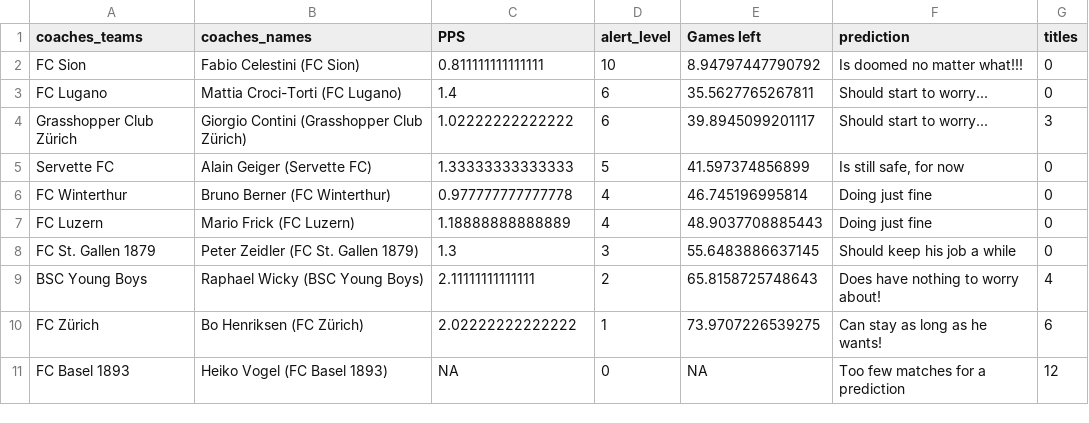
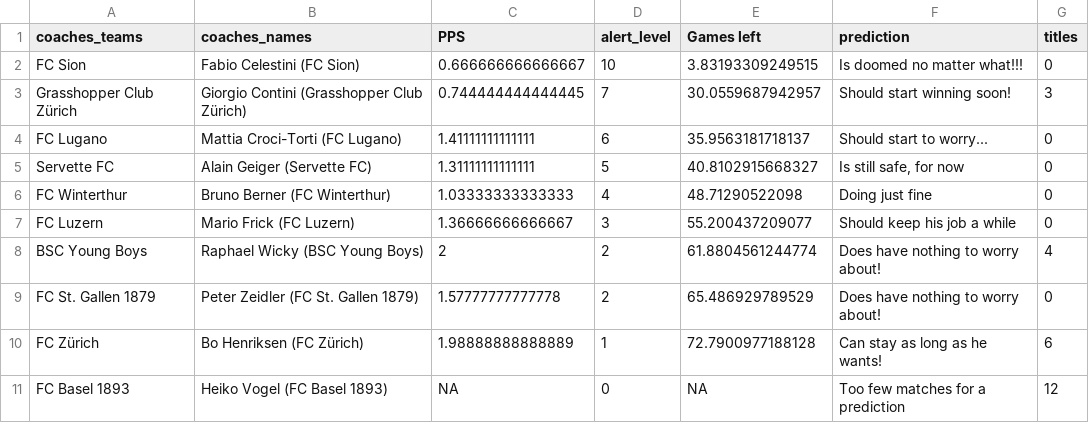
Before and after one commit to swissfootdata/Super_League_Predictions, a CSV file: Output/coaches_alert.csv, drawn as a sheet.

```diff
--- a/Output/coaches_alert.csv
+++ b/Output/coaches_alert.csv
@@ -1,11 +1,11 @@
 "coaches_teams","coaches_names","PPS","alert_level","Games left","prediction","titles"
-"FC Sion","Fabio Celestini (FC Sion)",0.811111111111111,10,8.94797447790792,"Is doomed no matter what!!!",0
-"FC Lugano","Mattia Croci-Torti (FC Lugano)",1.4,6,35.5627765267811,"Should start to worry...",0
-"Grasshopper Club Zürich","Giorgio Contini (Grasshopper Club Zürich)",1.02222222222222,6,39.8945099201117,"Should start to worry...",3
-"Servette FC","Alain Geiger (Servette FC)",1.33333333333333,5,41.597374856899,"Is still safe, for now",0
-"FC Winterthur","Bruno Berner (FC Winterthur)",0.977777777777778,4,46.745196995814,"Doing just fine",0
-"FC Luzern","Mario Frick (FC Luzern)",1.18888888888889,4,48.9037708885443,"Doing just fine",0
-"FC St. Gallen 1879","Peter Zeidler (FC St. Gallen 1879)",1.3,3,55.6483886637145,"Should keep his job a while",0
-"BSC Young Boys","Raphael Wicky (BSC Young Boys)",2.11111111111111,2,65.8158725748643,"Does have nothing to worry about!",4
-"FC Zürich","Bo Henriksen (FC Zürich)",2.02222222222222,1,73.9707226539275,"Can stay as long as he wants!",6
+"FC Sion","Fabio Celestini (FC Sion)",0.666666666666667,10,3.83193309249515,"Is doomed no matter what!!!",0
+"Grasshopper Club Zürich","Giorgio Contini (Grasshopper Club Zürich)",0.744444444444445,7,30.0559687942957,"Should start winning soon!",3
+"FC Lugano","Mattia Croci-Torti (FC Lugano)",1.41111111111111,6,35.9563181718137,"Should start to worry...",0
+"Servette FC","Alain Geiger (Servette FC)",1.31111111111111,5,40.8102915668327,"Is still safe, for now",0
+"FC Winterthur","Bruno Berner (FC Winterthur)",1.03333333333333,4,48.71290522098,"Doing just fine",0
+"FC Luzern","Mario Frick (FC Luzern)",1.36666666666667,3,55.200437209077,"Should keep his job a while",0
+"BSC Young Boys","Raphael Wicky (BSC Young Boys)",2,2,61.8804561244774,"Does have nothing to worry about!",4
+"FC St. Gallen 1879","Peter Zeidler (FC St. Gallen 1879)",1.57777777777778,2,65.486929789529,"Does have nothing to worry about!",0
+"FC Zürich","Bo Henriksen (FC Zürich)",1.98888888888889,1,72.7900977188128,"Can stay as long as he wants!",6
 "FC Basel 1893","Heiko Vogel (FC Basel 1893)",NA,0,NA,"Too few matches for a prediction",12
```
Also changed, not shown: Output/overview_beattherobot_3.csv, Output/predictions_season_data.csv, 8 other files.
